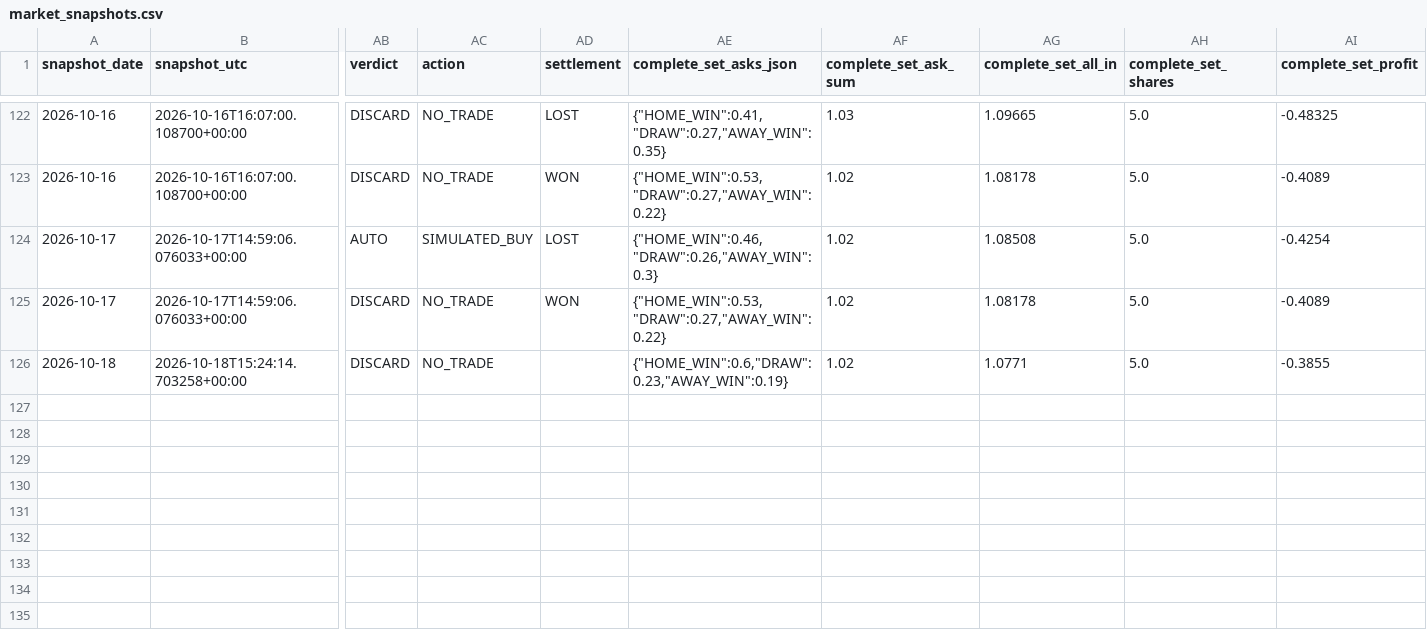
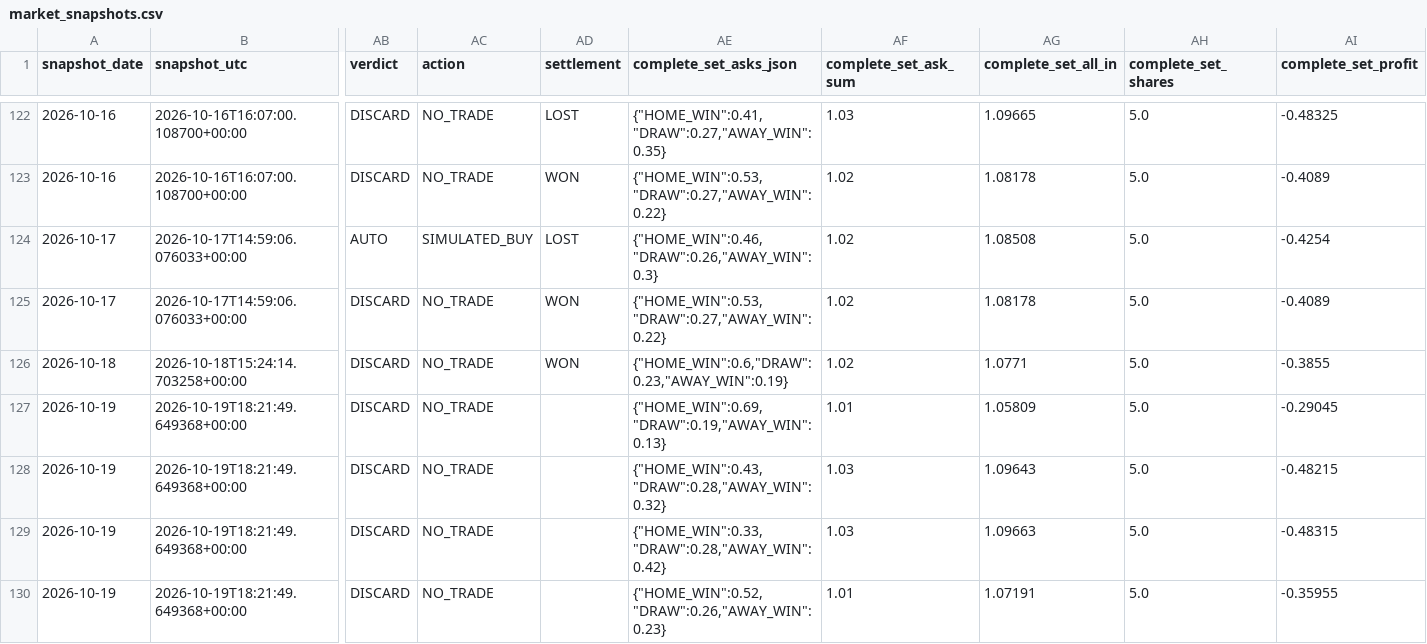
Before and after one commit to Hibra999/smart-polybets, a CSV file: data/liga_mx_2026/ingest/market_snapshots.csv, drawn as a sheet; only a part is shown, gaps mark what is left out; rows hold the shown columns only; the diff names each change by its address in the sheet, - before the commit and + after, or states it on an @@ line.

Commit message:
reports: refresh current Liga MX and NFL dashboards [skip ci]

```diff
--- a/data/liga_mx_2026/ingest/market_snapshots.csv
+++ b/data/liga_mx_2026/ingest/market_snapshots.csv
-AD126 (settlement): (empty)
+AD126 (settlement): WON
+row 127: 2026-10-19 | 2026-10-19T18:21:49.649368+00:00 | DISCARD | NO_TRADE |  | {"HOME_WIN":0.69,"DRAW":0.19,"AWAY_WIN":0.13} | 1.01 | 1.05809 | 5.0 | -0.29045
+row 128: 2026-10-19 | 2026-10-19T18:21:49.649368+00:00 | DISCARD | NO_TRADE |  | {"HOME_WIN":0.43,"DRAW":0.28,"AWAY_WIN":0.32} | 1.03 | 1.09643 | 5.0 | -0.48215
+row 129: 2026-10-19 | 2026-10-19T18:21:49.649368+00:00 | DISCARD | NO_TRADE |  | {"HOME_WIN":0.33,"DRAW":0.28,"AWAY_WIN":0.42} | 1.03 | 1.09663 | 5.0 | -0.48315
+row 130: 2026-10-19 | 2026-10-19T18:21:49.649368+00:00 | DISCARD | NO_TRADE |  | {"HOME_WIN":0.52,"DRAW":0.26,"AWAY_WIN":0.23} | 1.01 | 1.07191 | 5.0 | -0.35955
```
Also changed, not shown: data/nfl_2026/ingest/market_snapshots.csv, 2 other files.
